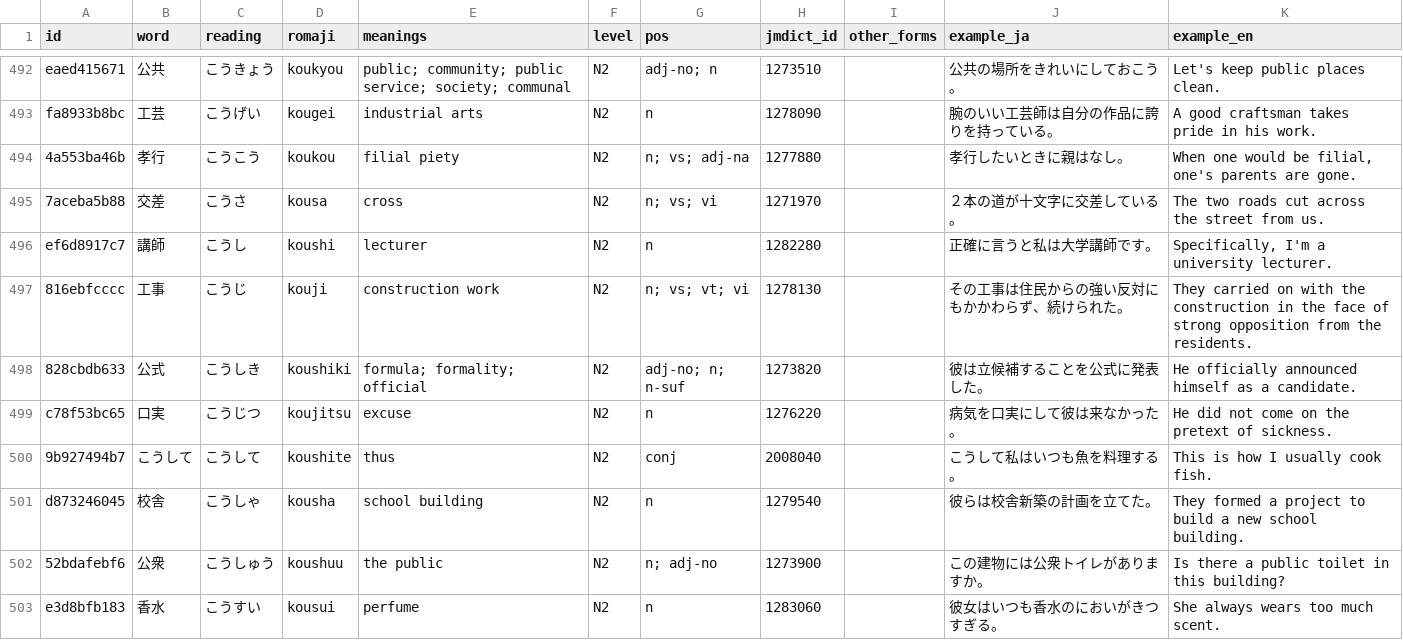
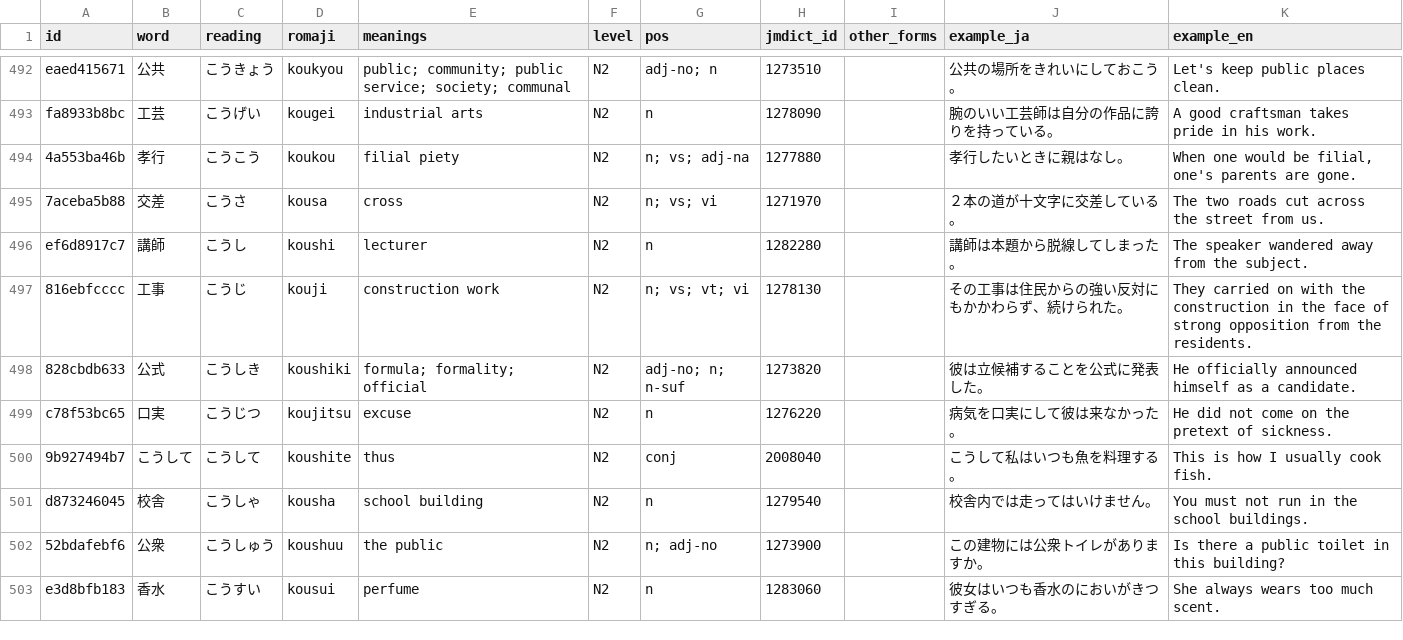
Before and after one commit to evanclan/OpenJLPT, a CSV file: data/csv/vocab-n2.csv, drawn as a sheet; only a part is shown, gaps mark what is left out; the diff covers the shown part only.

```diff
--- a/data/csv/vocab-n2.csv
+++ b/data/csv/vocab-n2.csv
@@ -495,3 +495,3 @@ fa8933b8bc,工芸,こうげい,kougei,industrial arts,N2,n,1278090,,腕のいい
 7aceba5b88,交差,こうさ,kousa,cross,N2,n; vs; vi,1271970,,２本の道が十文字に交差している。,The two roads cut across the street from us.
-ef6d8917c7,講師,こうし,koushi,lecturer,N2,n,1282280,,正確に言うと私は大学講師です。,"Specifically, I'm a university lecturer."
+ef6d8917c7,講師,こうし,koushi,lecturer,N2,n,1282280,,講師は本題から脱線してしまった。,The speaker wandered away from the subject.
 816ebfcccc,工事,こうじ,kouji,construction work,N2,n; vs; vt; vi,1278130,,その工事は住民からの強い反対にもかかわらず、続けられた。,They carried on with the construction in the face of strong opposition from the residents.
@@ -500,3 +500,3 @@ c78f53bc65,口実,こうじつ,koujitsu,excuse,N2,n,1276220,,病気を口実に
 9b927494b7,こうして,こうして,koushite,thus,N2,conj,2008040,,こうして私はいつも魚を料理する。,This is how I usually cook fish.
-d873246045,校舎,こうしゃ,kousha,school building,N2,n,1279540,,彼らは校舎新築の計画を立てた。,They formed a project to build a new school building.
+d873246045,校舎,こうしゃ,kousha,school building,N2,n,1279540,,校舎内では走ってはいけません。,You must not run in the school buildings.
 52bdafebf6,公衆,こうしゅう,koushuu,the public,N2,n; adj-no,1273900,,この建物には公衆トイレがありますか。,Is there a public toilet in this building?
```
Also changed, not shown: 180 edited cells elsewhere in this file, data/csv/vocab-n1.csv, data/csv/vocab-n3.csv, 9 other files.
